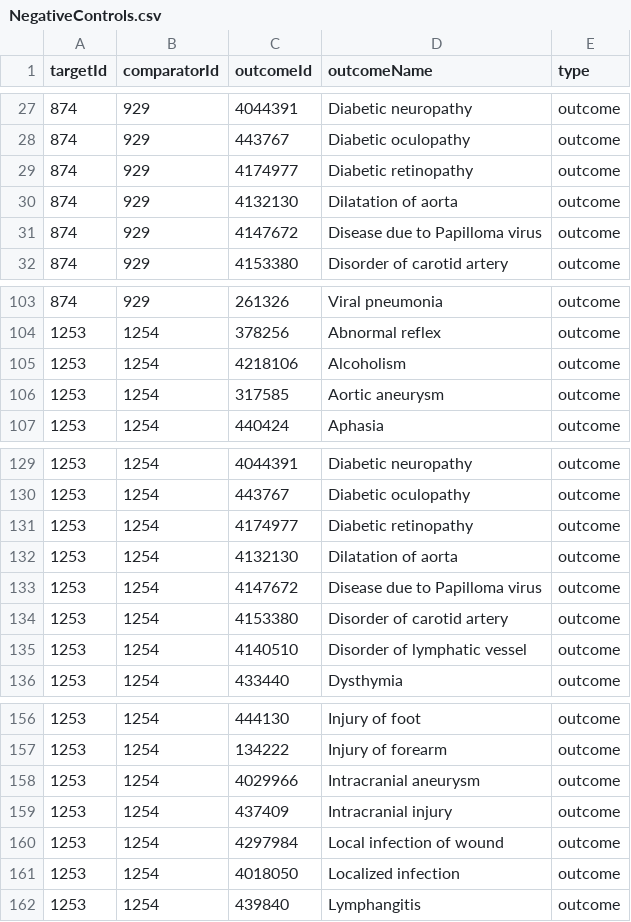
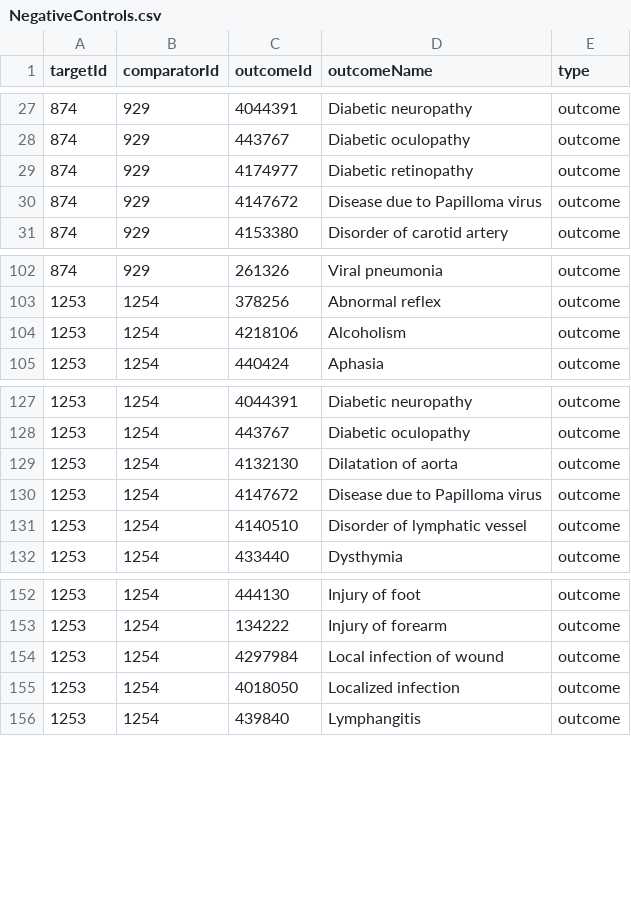
Before and after one commit to ohdsi-studies/TicagrelorVsClopidogrel, a CSV file: inst/settings/NegativeControls.csv, drawn as a sheet; only a part is shown, gaps mark what is left out.

Commit message:
revision of negative control outcoms

```diff
--- a/inst/settings/NegativeControls.csv
+++ b/inst/settings/NegativeControls.csv
@@ -29,3 +29,2 @@ targetId,comparatorId,outcomeId,outcomeName,type
 874,929,4174977,Diabetic retinopathy,outcome
-874,929,4132130,Dilatation of aorta,outcome
 874,929,4147672,Disease due to Papilloma virus,outcome
@@ -105,3 +104,2 @@ targetId,comparatorId,outcomeId,outcomeName,type
 1253,1254,4218106,Alcoholism,outcome
-1253,1254,317585,Aortic aneurysm,outcome
 1253,1254,440424,Aphasia,outcome
@@ -130,6 +128,4 @@ targetId,comparatorId,outcomeId,outcomeName,type
 1253,1254,443767,Diabetic oculopathy,outcome
-1253,1254,4174977,Diabetic retinopathy,outcome
 1253,1254,4132130,Dilatation of aorta,outcome
 1253,1254,4147672,Disease due to Papilloma virus,outcome
-1253,1254,4153380,Disorder of carotid artery,outcome
 1253,1254,4140510,Disorder of lymphatic vessel,outcome
@@ -157,4 +153,2 @@ targetId,comparatorId,outcomeId,outcomeName,type
 1253,1254,134222,Injury of forearm,outcome
-1253,1254,4029966,Intracranial aneurysm,outcome
-1253,1254,437409,Intracranial injury,outcome
 1253,1254,4297984,Local infection of wound,outcome
```
Also changed, not shown: 1 other file.
